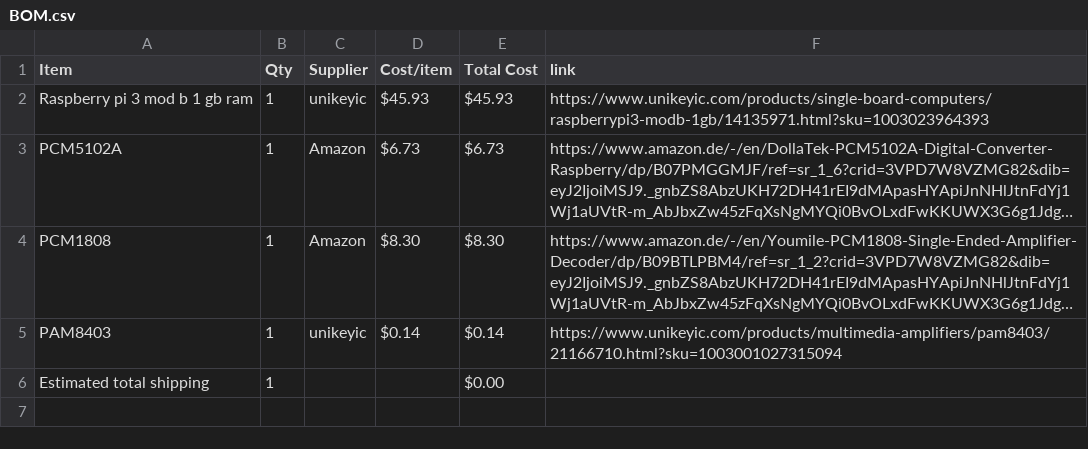
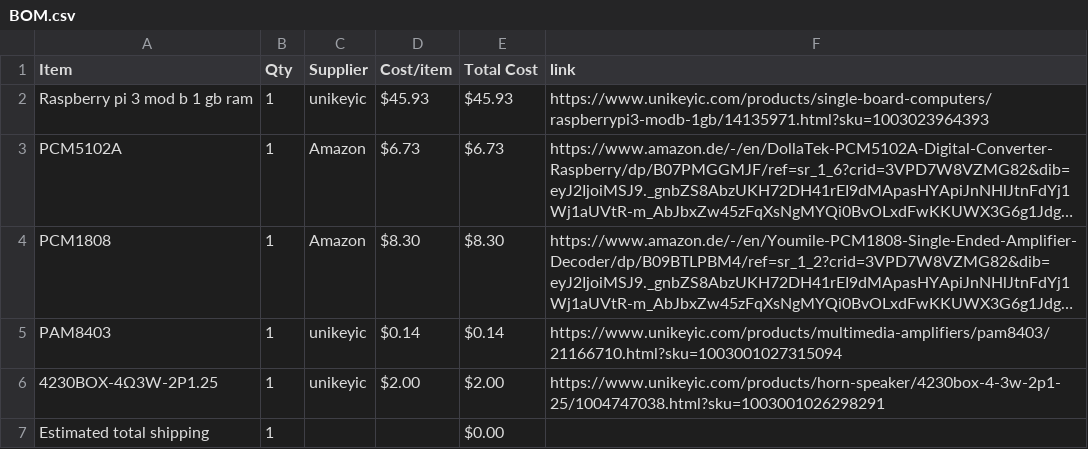
Before and after one commit to wanttolearncoding261/Dawcket, a CSV file: BOM.csv, drawn as a sheet; long unchanged cells end in …; the diff names each change by its address in the sheet, - before the commit and + after, or states it on an @@ line.

Commit message:
Sync Dawcket from Half Life

```diff
--- a/BOM.csv
+++ b/BOM.csv
+row 6: 4230BOX-4Ω3W-2P1.25 | 1 | unikeyic | $2.00 | $2.00 | https://www.unikeyic.com/products/horn-speaker/4230box-4-3w-2p1-25/1004747038.html?sku=1003001026298291
```
